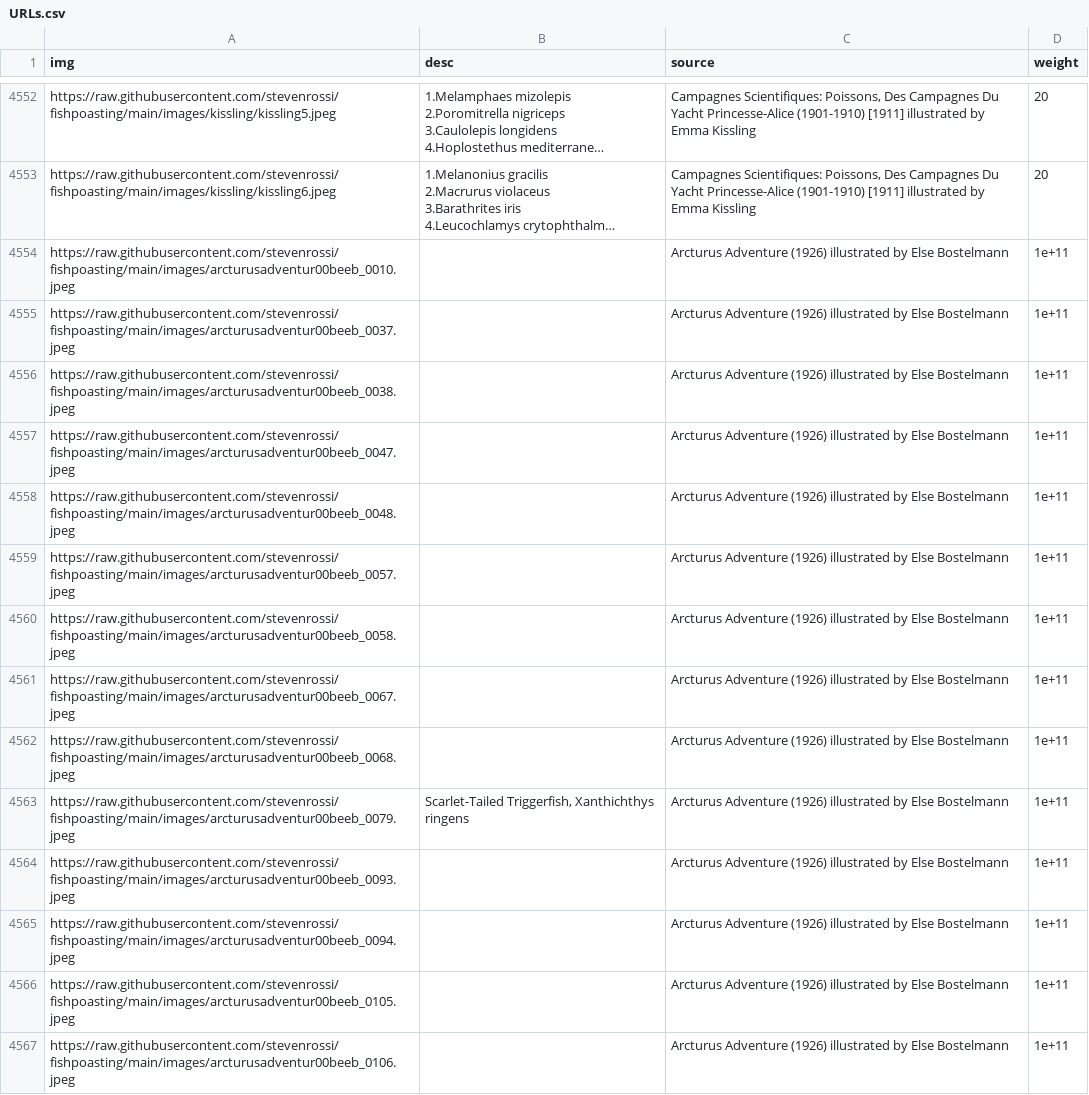
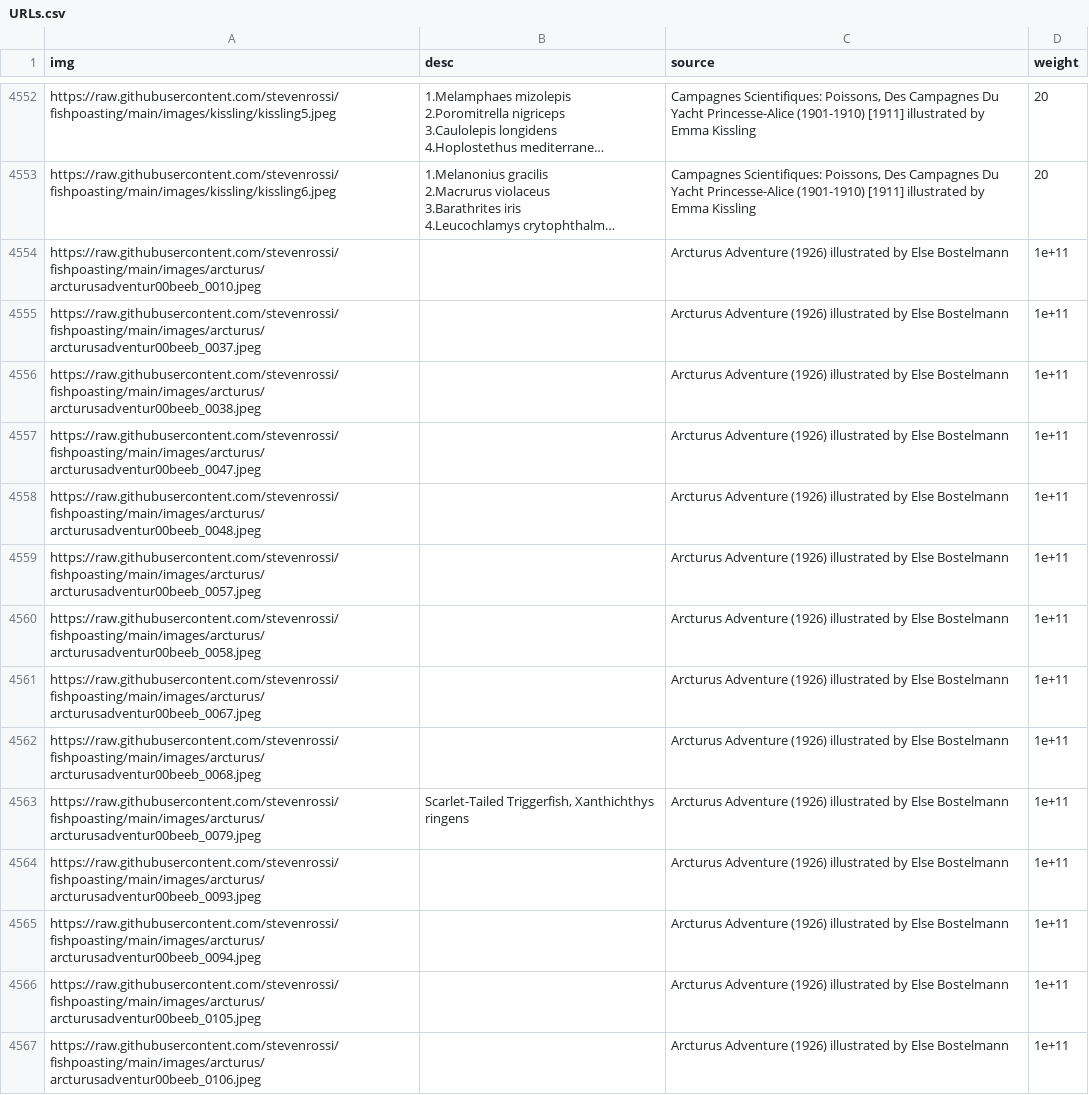
Before and after one commit to stevenrossi/fishpoasting, a CSV file: URLs.csv, drawn as a sheet; only a part is shown, gaps mark what is left out; long unchanged cells end in …; the diff covers the shown part only; the diff names each change by its address in the sheet, - before the commit and + after, or states it on an @@ line.

Commit message:
Fix arcterus2

```diff
--- a/URLs.csv
+++ b/URLs.csv
-A4554 (img): https://raw.githubusercontent.com/stevenrossi/fishpoasting/main/images/arcturusadventur00beeb_0010.jpeg
+A4554 (img): https://raw.githubusercontent.com/stevenrossi/fishpoasting/main/images/arcturus/arcturusadventur00beeb_0010.jpeg
-A4555 (img): https://raw.githubusercontent.com/stevenrossi/fishpoasting/main/images/arcturusadventur00beeb_0037.jpeg
+A4555 (img): https://raw.githubusercontent.com/stevenrossi/fishpoasting/main/images/arcturus/arcturusadventur00beeb_0037.jpeg
-A4556 (img): https://raw.githubusercontent.com/stevenrossi/fishpoasting/main/images/arcturusadventur00beeb_0038.jpeg
+A4556 (img): https://raw.githubusercontent.com/stevenrossi/fishpoasting/main/images/arcturus/arcturusadventur00beeb_0038.jpeg
-A4557 (img): https://raw.githubusercontent.com/stevenrossi/fishpoasting/main/images/arcturusadventur00beeb_0047.jpeg
+A4557 (img): https://raw.githubusercontent.com/stevenrossi/fishpoasting/main/images/arcturus/arcturusadventur00beeb_0047.jpeg
-A4558 (img): https://raw.githubusercontent.com/stevenrossi/fishpoasting/main/images/arcturusadventur00beeb_0048.jpeg
+A4558 (img): https://raw.githubusercontent.com/stevenrossi/fishpoasting/main/images/arcturus/arcturusadventur00beeb_0048.jpeg
-A4559 (img): https://raw.githubusercontent.com/stevenrossi/fishpoasting/main/images/arcturusadventur00beeb_0057.jpeg
+A4559 (img): https://raw.githubusercontent.com/stevenrossi/fishpoasting/main/images/arcturus/arcturusadventur00beeb_0057.jpeg
-A4560 (img): https://raw.githubusercontent.com/stevenrossi/fishpoasting/main/images/arcturusadventur00beeb_0058.jpeg
+A4560 (img): https://raw.githubusercontent.com/stevenrossi/fishpoasting/main/images/arcturus/arcturusadventur00beeb_0058.jpeg
-A4561 (img): https://raw.githubusercontent.com/stevenrossi/fishpoasting/main/images/arcturusadventur00beeb_0067.jpeg
+A4561 (img): https://raw.githubusercontent.com/stevenrossi/fishpoasting/main/images/arcturus/arcturusadventur00beeb_0067.jpeg
-A4562 (img): https://raw.githubusercontent.com/stevenrossi/fishpoasting/main/images/arcturusadventur00beeb_0068.jpeg
+A4562 (img): https://raw.githubusercontent.com/stevenrossi/fishpoasting/main/images/arcturus/arcturusadventur00beeb_0068.jpeg
-A4563 (img): https://raw.githubusercontent.com/stevenrossi/fishpoasting/main/images/arcturusadventur00beeb_0079.jpeg
+A4563 (img): https://raw.githubusercontent.com/stevenrossi/fishpoasting/main/images/arcturus/arcturusadventur00beeb_0079.jpeg
-A4564 (img): https://raw.githubusercontent.com/stevenrossi/fishpoasting/main/images/arcturusadventur00beeb_0093.jpeg
+A4564 (img): https://raw.githubusercontent.com/stevenrossi/fishpoasting/main/images/arcturus/arcturusadventur00beeb_0093.jpeg
-A4565 (img): https://raw.githubusercontent.com/stevenrossi/fishpoasting/main/images/arcturusadventur00beeb_0094.jpeg
+A4565 (img): https://raw.githubusercontent.com/stevenrossi/fishpoasting/main/images/arcturus/arcturusadventur00beeb_0094.jpeg
-A4566 (img): https://raw.githubusercontent.com/stevenrossi/fishpoasting/main/images/arcturusadventur00beeb_0105.jpeg
+A4566 (img): https://raw.githubusercontent.com/stevenrossi/fishpoasting/main/images/arcturus/arcturusadventur00beeb_0105.jpeg
-A4567 (img): https://raw.githubusercontent.com/stevenrossi/fishpoasting/main/images/arcturusadventur00beeb_0106.jpeg
+A4567 (img): https://raw.githubusercontent.com/stevenrossi/fishpoasting/main/images/arcturus/arcturusadventur00beeb_0106.jpeg
```
Also changed, not shown: 37 edited cells elsewhere in this file.
